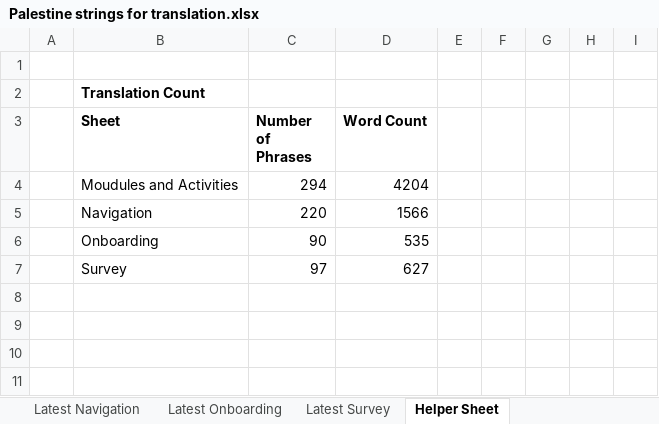
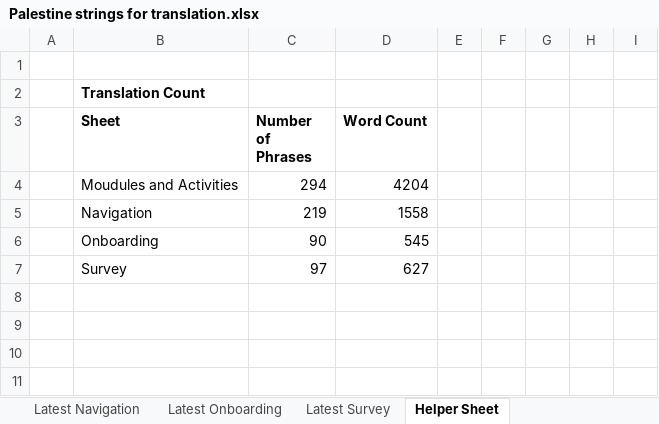
Before and after one commit to edmoss345/palestine-translations, an Excel workbook: translations/parent_text_crisis_palestine/excel files/Palestine strings for translation.xlsx, sheet Helper Sheet, drawn as a sheet; only a part is shown; values as stored, in another font and other column widths than the file's, no borders; charts and pictures not drawn; removed rows and columns are numbered as before the commit, all else as after; the diff names each change by its address in the sheet, - before the commit and + after, or states it on an @@ line.

```diff
--- a/translations/parent_text_crisis_palestine/excel files/Palestine strings for translation.xlsx (sheet Helper Sheet)
+++ b/translations/parent_text_crisis_palestine/excel files/Palestine strings for translation.xlsx (sheet Helper Sheet)
-row 5:  | Navigation | 220 | 1566
+row 5:  | Navigation | 219 | 1558
-D6 (Word Count): 535
+D6 (Word Count): 545
```
Also changed, not shown: sheet Previous Onboarding, sheet Previous Navigation, sheet Latest Onboarding, sheet Latest Navigation, hidden cells, translations/parent_text_crisis_palestine/excel files/modules and activities.xlsx, translations/parent_text_crisis_palestine/excel files/navigation.xlsx, 8 other files.
